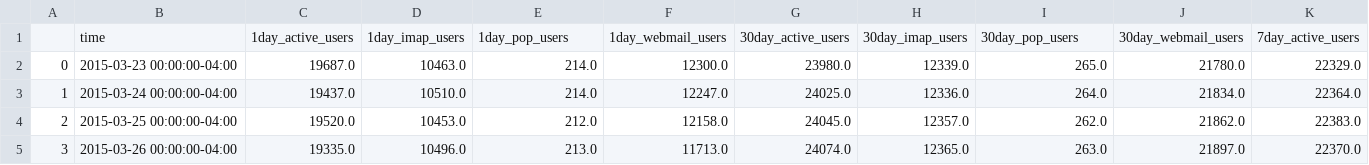
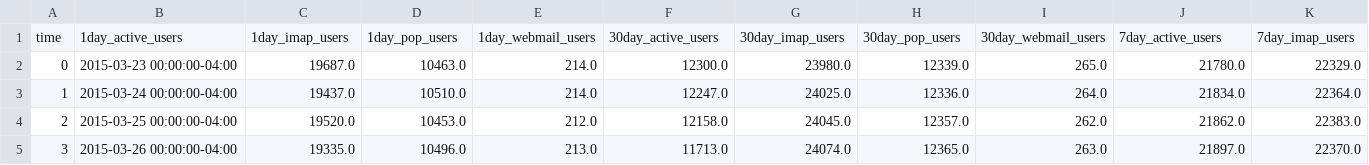
Before and after one commit to UNCG-CSE/G_Suite_Metrics, a CSV file: data/Gmail/Gmail_df.csv, drawn as a sheet; only a part is shown; removed rows and columns are numbered as before the commit, all else as after; rows hold the shown columns only; the diff names each change by its address in the sheet, - before the commit and + after, or states it on an @@ line.

```diff
--- a/data/Gmail/Gmail_df.csv
+++ b/data/Gmail/Gmail_df.csv
-row 1:  | time | 1day_active_users | 1day_imap_users | 1day_pop_users | 1day_webmail_users | 30day_active_users | 30day_imap_users | 30day_pop_users | 30day_webmail_users | 7day_active_users
+row 1: time | 1day_active_users | 1day_imap_users | 1day_pop_users | 1day_webmail_users | 30day_active_users | 30day_imap_users | 30day_pop_users | 30day_webmail_users | 7day_active_users | 7day_imap_users
```
Also changed, not shown: 24 other files.
